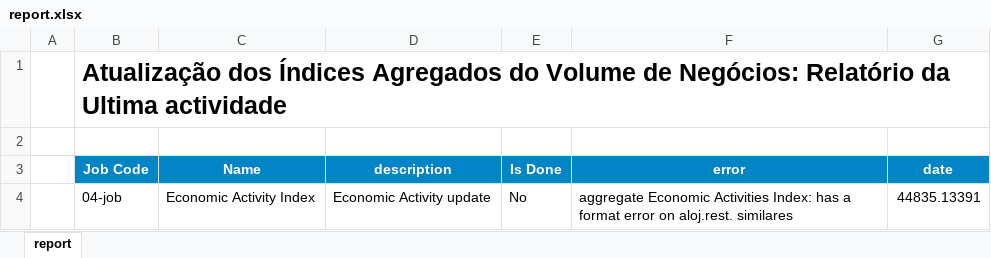
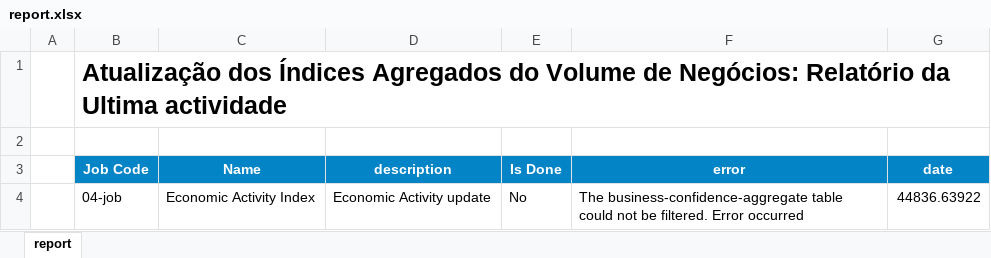
Before and after one commit to cym3/economist-update, an Excel workbook: src/businessConfidenceAggregate/assets/report.xlsx, sheet report, drawn as a sheet; values as stored, in another font and other column widths than the file's, no borders; conditional formats not drawn; the diff names each change by its address in the sheet, - before the commit and + after, or states it on an @@ line.

Commit message:
FEATURE: Business Confidece Data

```diff
--- a/src/businessConfidenceAggregate/assets/report.xlsx (sheet report)
+++ b/src/businessConfidenceAggregate/assets/report.xlsx (sheet report)
-F4 (error): aggregate Economic Activities Index: has a format error on aloj.rest. similares
+F4 (error): The business-confidence-aggregate table could not be filtered. Error occurred
-G4 (date): 44835.13391
+G4 (date): 44836.63922
```
Also changed, not shown: src/economicActivityAggregate/assets/report.xlsx, 31 other files.
